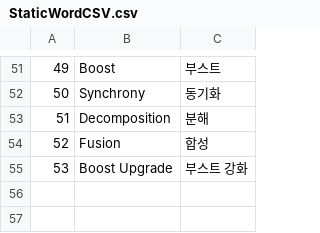
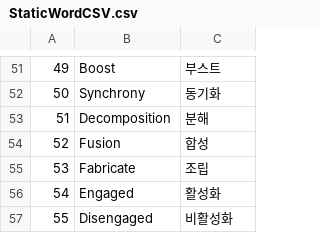
Before and after one commit to VeryMalangCow/RemnantVael, a CSV file: Assets/Resources/CSV/Word/StaticWordCSV.csv, drawn as a sheet; only a part is shown, gaps mark what is left out; removed rows and columns are numbered as before the commit, all else as after; the diff names each change by its address in the sheet, - before the commit and + after, or states it on an @@ line.

```diff
--- a/Assets/Resources/CSV/Word/StaticWordCSV.csv
+++ b/Assets/Resources/CSV/Word/StaticWordCSV.csv
-row 55: 53 | Boost Upgrade | 부스트 강화
+row 55: 53 | Fabricate | 조립
+row 56: 54 | Engaged | 활성화
+row 57: 55 | Disengaged | 비활성화
```
Also changed, not shown: Assets/Resources/CSV/Desc/StaticDescCSV.csv, 15 other files.
